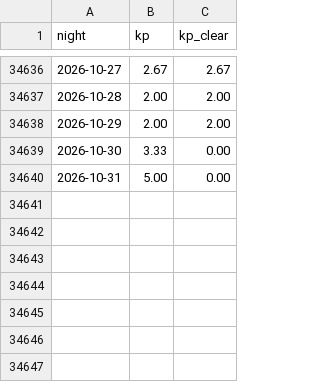
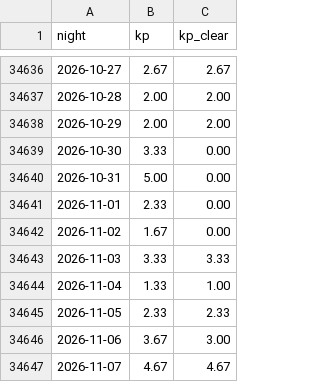
Before and after one commit to Theodore-Roosevelt-Presidential-Library/AuroraWatch, a CSV file: data/nights.csv, drawn as a sheet; only a part is shown, gaps mark what is left out.

```diff
--- a/data/nights.csv
+++ b/data/nights.csv
@@ -34640 +34640,8 @@ night,kp,kp_clear
 2026-10-31,5.00,0.00
+2026-11-01,2.33,0.00
+2026-11-02,1.67,0.00
+2026-11-03,3.33,3.33
+2026-11-04,1.33,1.00
+2026-11-05,2.33,2.33
+2026-11-06,3.67,3.00
+2026-11-07,4.67,4.67
```
Also changed, not shown: 1 other file.
